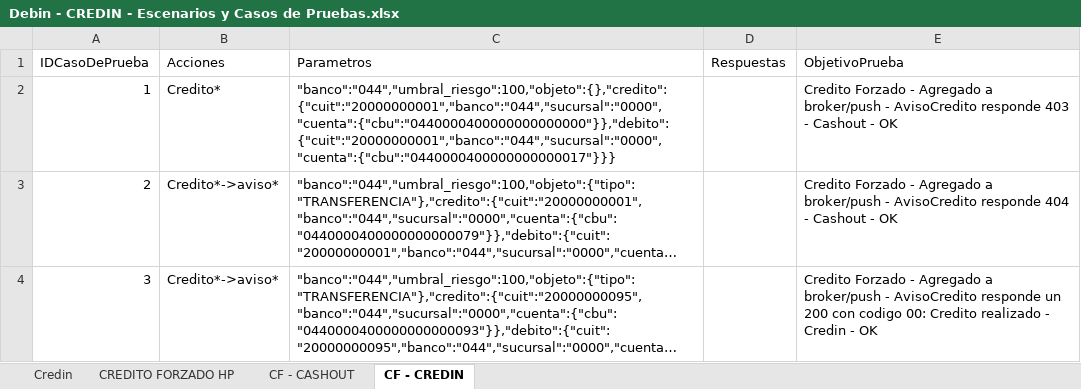
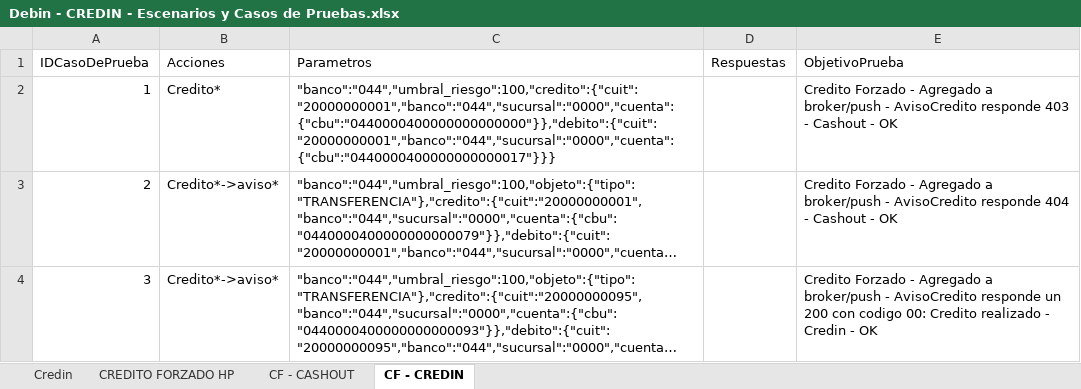
Before and after one commit to lucasacostabosch/Inazuma-Debin, an Excel workbook: Ambiente/Debin - CREDIN - Escenarios y Casos de Pruebas.xlsx, sheet CF - CREDIN, drawn as a sheet; long unchanged cells end in …; values as stored, in another font and other column widths than the file's, no borders; the diff names each change by its address in the sheet, - before the commit and + after, or states it on an @@ line.

```diff
--- a/Ambiente/Debin - CREDIN - Escenarios y Casos de Pruebas.xlsx (sheet CF - CREDIN)
+++ b/Ambiente/Debin - CREDIN - Escenarios y Casos de Pruebas.xlsx (sheet CF - CREDIN)
-C2 (Parametros): "banco":"044","umbral_riesgo":100,"objeto":{},"credito":{"cuit":"20000000001","banco":"044","sucursal":"0000","cuenta":{"cbu":"0440000400000000000000"}},"debito":{"cuit":"20000000001","banco":"044","sucursal":"0000","cuenta":{"cbu":"0440000400000000000017"}}}
+C2 (Parametros): "banco":"044","umbral_riesgo":100,"credito":{"cuit":"20000000001","banco":"044","sucursal":"0000","cuenta":{"cbu":"0440000400000000000000"}},"debito":{"cuit":"20000000001","banco":"044","sucursal":"0000","cuenta":{"cbu":"0440000400000000000017"}}}
```
Also changed, not shown: 6 other files.
